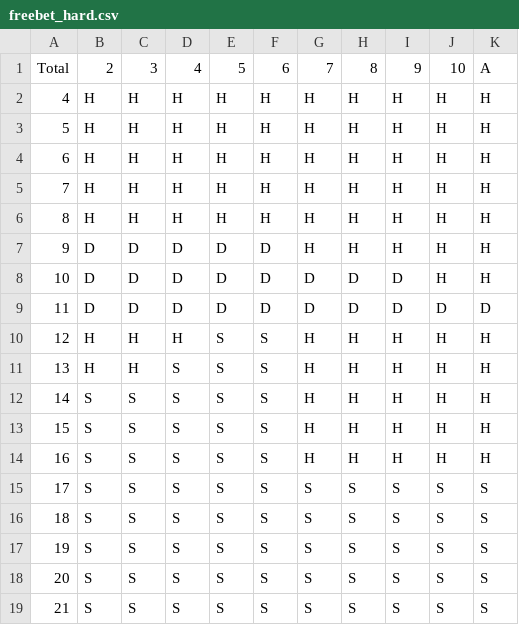
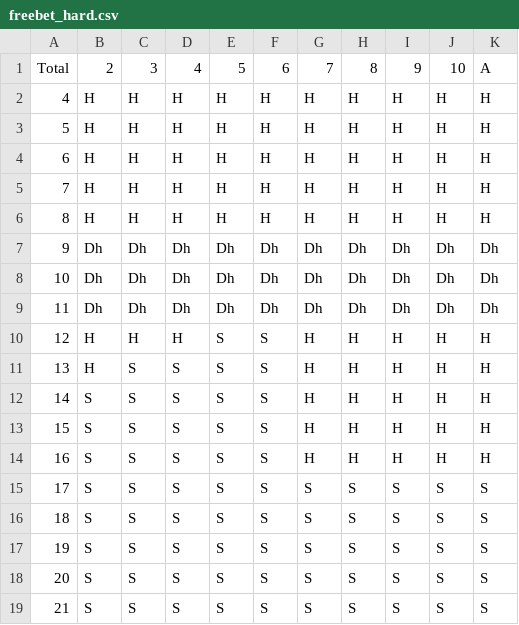
Before and after one commit to midhulesh3/blackjackSimulator, a CSV file: strategies/freebet_hard.csv, drawn as a sheet.

```diff
--- a/strategies/freebet_hard.csv
+++ b/strategies/freebet_hard.csv
@@ -6,7 +6,7 @@ Total,2,3,4,5,6,7,8,9,10,A
 8,H,H,H,H,H,H,H,H,H,H
-9,D,D,D,D,D,H,H,H,H,H
-10,D,D,D,D,D,D,D,D,H,H
-11,D,D,D,D,D,D,D,D,D,D
+9,Dh,Dh,Dh,Dh,Dh,Dh,Dh,Dh,Dh,Dh
+10,Dh,Dh,Dh,Dh,Dh,Dh,Dh,Dh,Dh,Dh
+11,Dh,Dh,Dh,Dh,Dh,Dh,Dh,Dh,Dh,Dh
 12,H,H,H,S,S,H,H,H,H,H
-13,H,H,S,S,S,H,H,H,H,H
+13,H,S,S,S,S,H,H,H,H,H
 14,S,S,S,S,S,H,H,H,H,H
```
Also changed, not shown: strategies/freebet_freehand_hard.csv, strategies/freebet_freehand_soft.csv, 7 other files.
